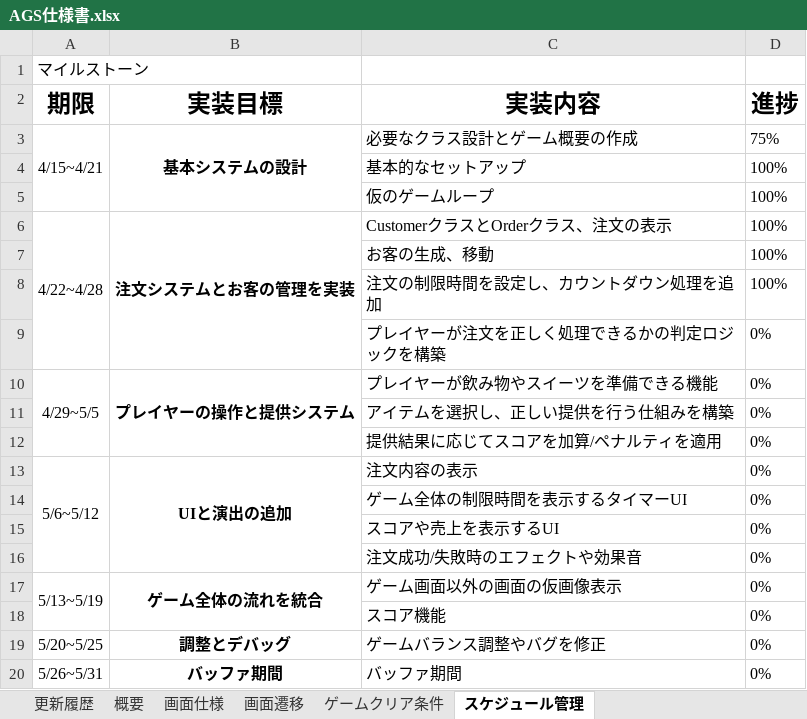
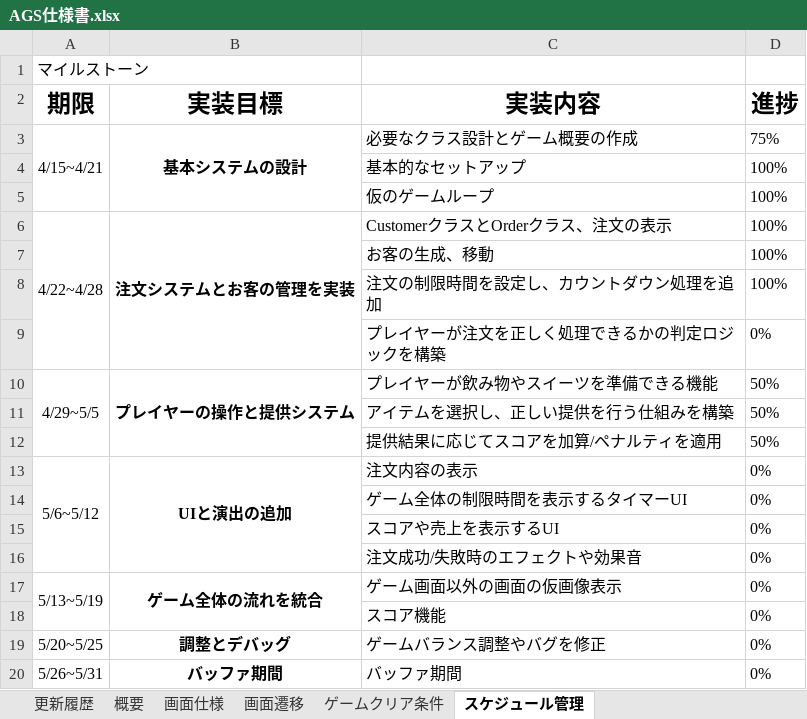
Before and after one commit to KY0614/Over-Poured, an Excel workbook: AGS仕様書.xlsx, sheet スケジュール管理, drawn as a sheet; values as stored, in another font and other column widths than the file's, no borders; conditional formats not drawn; the diff names each change by its address in the sheet, - before the commit and + after, or states it on an @@ line.

```diff
--- a/AGS仕様書.xlsx (sheet スケジュール管理)
+++ b/AGS仕様書.xlsx (sheet スケジュール管理)
-D10:D12 (進捗): 0%
+D10:D12 (進捗): 50%
```
Also changed, not shown: sheet ゲームクリア条件, 20 other files.
